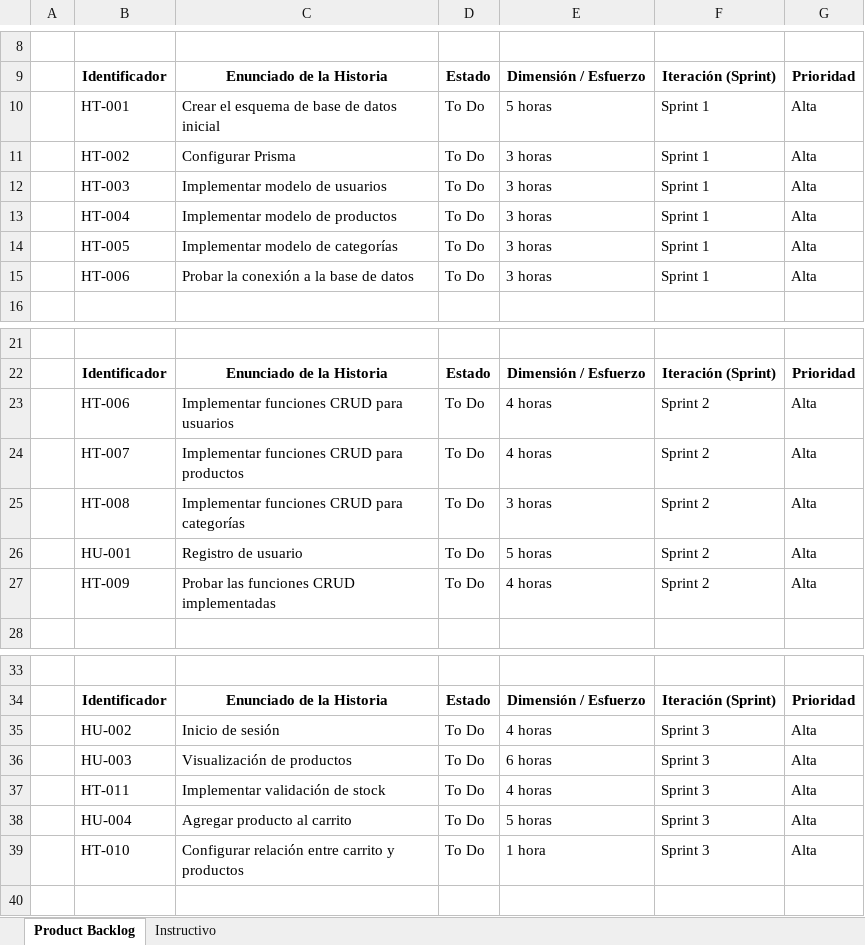
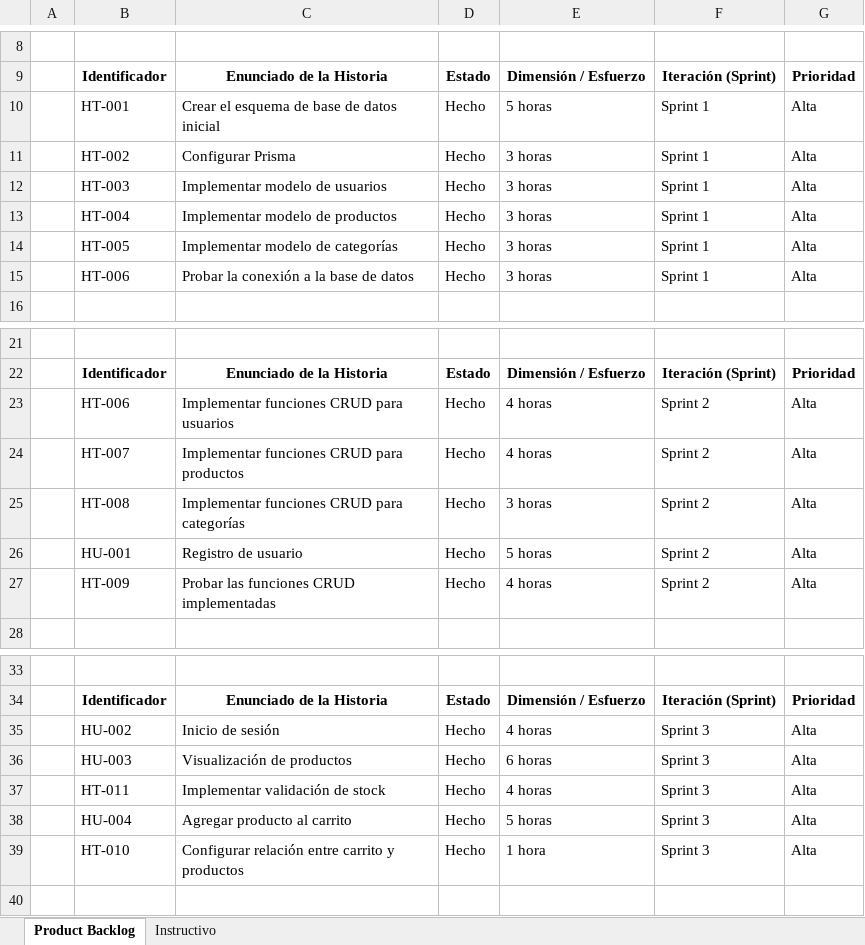
Before and after one commit to Adrian-Mz/Proyecto_E-commerce, an Excel workbook: Documentacion/Product backlog/Product Backlog v1.2/Sprint Backlog_Versión 1.2.xlsx, sheet Product Backlog, drawn as a sheet; only a part is shown, gaps mark what is left out; values as stored, in another font and other column widths than the file's, no borders; the diff names each change by its address in the sheet, - before the commit and + after, or states it on an @@ line.

```diff
--- a/Documentacion/Product backlog/Product Backlog v1.2/Sprint Backlog_Versión 1.2.xlsx (sheet Product Backlog)
+++ b/Documentacion/Product backlog/Product Backlog v1.2/Sprint Backlog_Versión 1.2.xlsx (sheet Product Backlog)
-D10:D15: To Do
+D10:D15: Hecho
-D23:D27: To Do
+D23:D27: Hecho
-D35:D39: To Do
+D35:D39: Hecho
```
Also changed, not shown: Documentacion/Product backlog/Product Backlog v1.2/Historias Técnicas versión 1.2.xlsx, Documentacion/Product backlog/Product Backlog v1.2/Historias de Usuario versión 1.2.xlsx, 14 other files.
